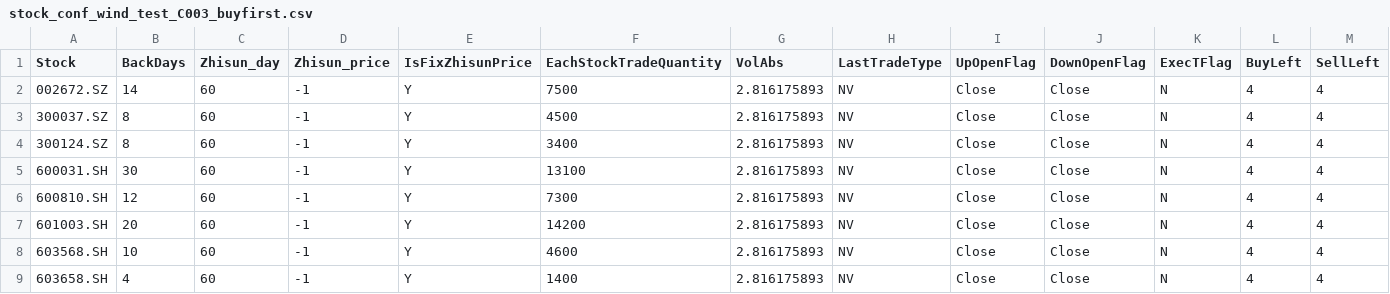
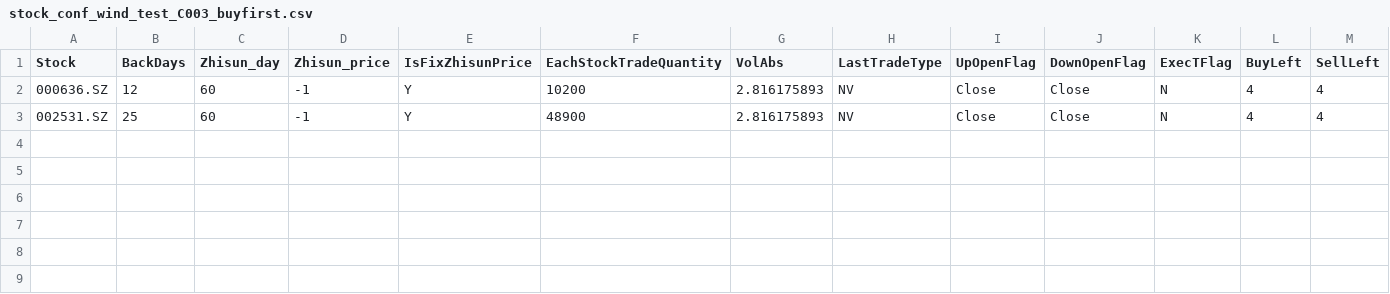
Before and after one commit to jwpl190/WudiQuant, a CSV file: stock_conf_wind_test_C003_buyfirst.csv, drawn as a sheet; only a part is shown; removed rows and columns are numbered as before the commit, all else as after; rows hold the shown columns only; the diff names each change by its address in the sheet, - before the commit and + after, or states it on an @@ line.

Commit message:
fix bug for dailyUpdate

```diff
--- a/stock_conf_wind_test_C003_buyfirst.csv
+++ b/stock_conf_wind_test_C003_buyfirst.csv
-row 2: 002672.SZ | 14 | 60 | -1 | Y | 7500 | 2.816175893 | NV | Close | Close | N | 4 | 4
-row 3: 300037.SZ | 8 | 60 | -1 | Y | 4500 | 2.816175893 | NV | Close | Close | N | 4 | 4
-row 4: 300124.SZ | 8 | 60 | -1 | Y | 3400 | 2.816175893 | NV | Close | Close | N | 4 | 4
-row 5: 600031.SH | 30 | 60 | -1 | Y | 13100 | 2.816175893 | NV | Close | Close | N | 4 | 4
-A2 (Stock): 600810.SH
+A2 (Stock): 000636.SZ
-F2 (EachStockTradeQuantity): 7300
+F2 (EachStockTradeQuantity): 10200
-A3 (Stock): 601003.SH
+A3 (Stock): 002531.SZ
-B3 (BackDays): 20
+B3 (BackDays): 25
-F3 (EachStockTradeQuantity): 14200
+F3 (EachStockTradeQuantity): 48900
-row 8: 603568.SH | 10 | 60 | -1 | Y | 4600 | 2.816175893 | NV | Close | Close | N | 4 | 4
-row 9: 603658.SH | 4 | 60 | -1 | Y | 1400 | 2.816175893 | NV | Close | Close | N | 4 | 4
```
Also changed, not shown: 14 other files.
